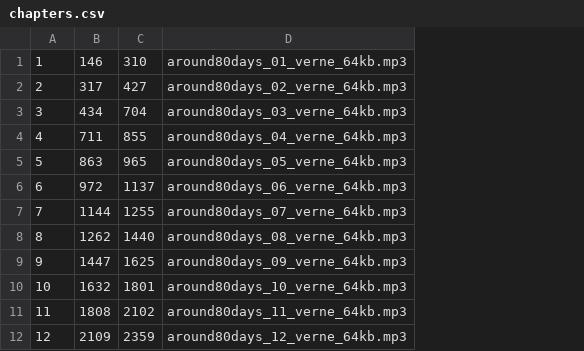
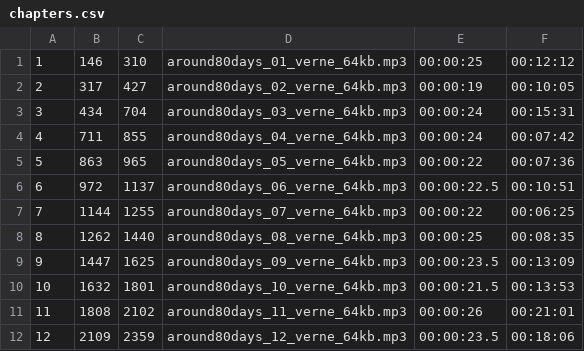
Before and after one commit to hegistva/sync-reader, a CSV file: tr/books/volumes/AroundTheWorldIn80Days/eng/chapters.csv, drawn as a sheet; only a part is shown; the diff names each change by its address in the sheet, - before the commit and + after, or states it on an @@ line.

Commit message:
- reverse bead mapping direction - adudio maping for the 2nd book

```diff
--- a/tr/books/volumes/AroundTheWorldIn80Days/eng/chapters.csv
+++ b/tr/books/volumes/AroundTheWorldIn80Days/eng/chapters.csv
+column E, rows 1-12: 00:00:25 | 00:00:19 | 00:00:24 | 00:00:24 | 00:00:22 | 00:00:22.5 | 00:00:22 | 00:00:25 | 00:00:23.5 | 00:00:21.5 | 00:00:26 | 00:00:23.5
+column F, rows 1-12: 00:12:12 | 00:10:05 | 00:15:31 | 00:07:42 | 00:07:36 | 00:10:51 | 00:06:25 | 00:08:35 | 00:13:09 | 00:13:53 | 00:21:01 | 00:18:06
```
Also changed, not shown: tr/books/volumes/AroundTheWorldIn80Days/fra/chapters.csv, 3 other files.
